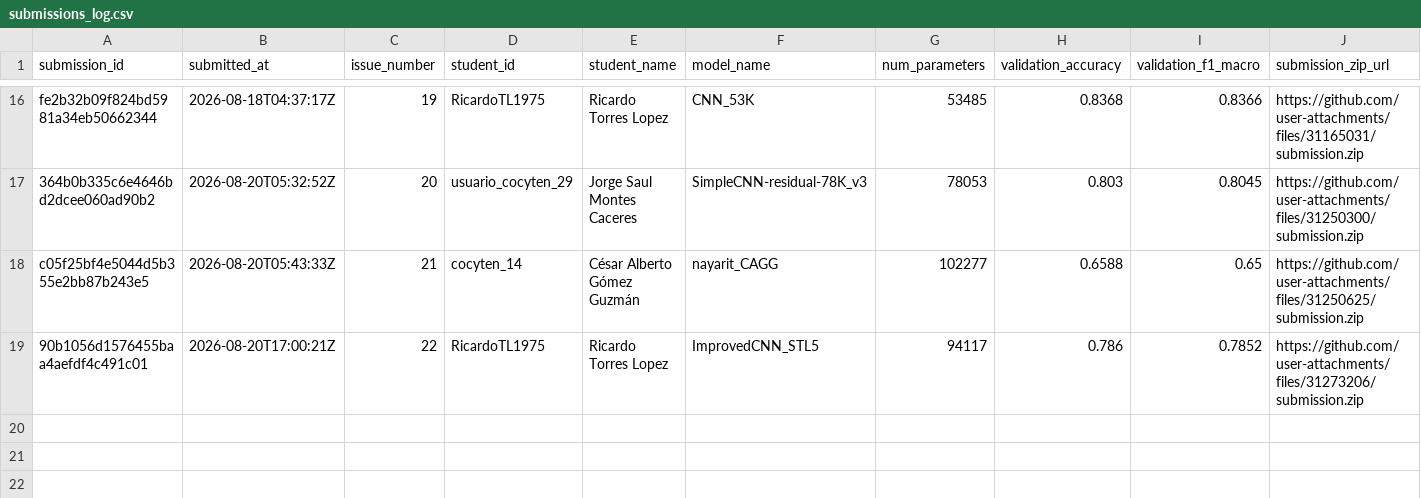
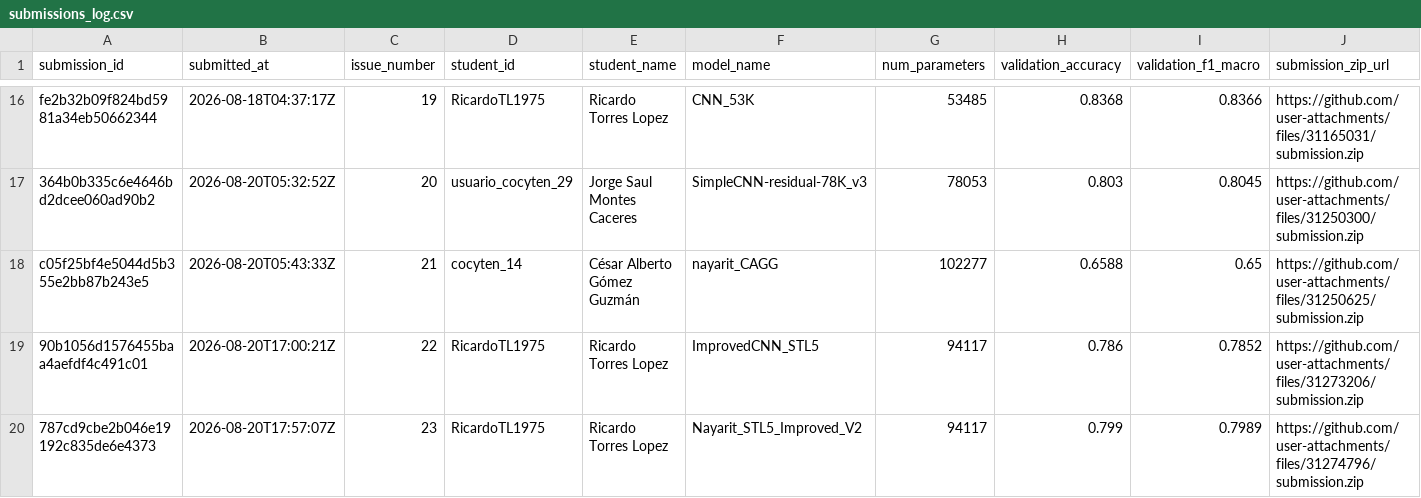
Before and after one commit to alonso59/nayarit_challenge, a CSV file: leaderboard/submissions_log.csv, drawn as a sheet; only a part is shown, gaps mark what is left out; rows hold the shown columns only; the diff names each change by its address in the sheet, - before the commit and + after, or states it on an @@ line.

```diff
--- a/leaderboard/submissions_log.csv
+++ b/leaderboard/submissions_log.csv
+row 20: 787cd9cbe2b046e19192c835de6e4373 | 2026-08-20T17:57:07Z | 23 | RicardoTL1975 | Ricardo Torres Lopez | Nayarit_STL5_Improved_V2 | 94117 | 0.799 | 0.7989 | https://github.com/user-attachments/files/31274796/submission.zip
```
Also changed, not shown: submissions/RicardoTL1975/latest/predictions.csv, 4 other files.
